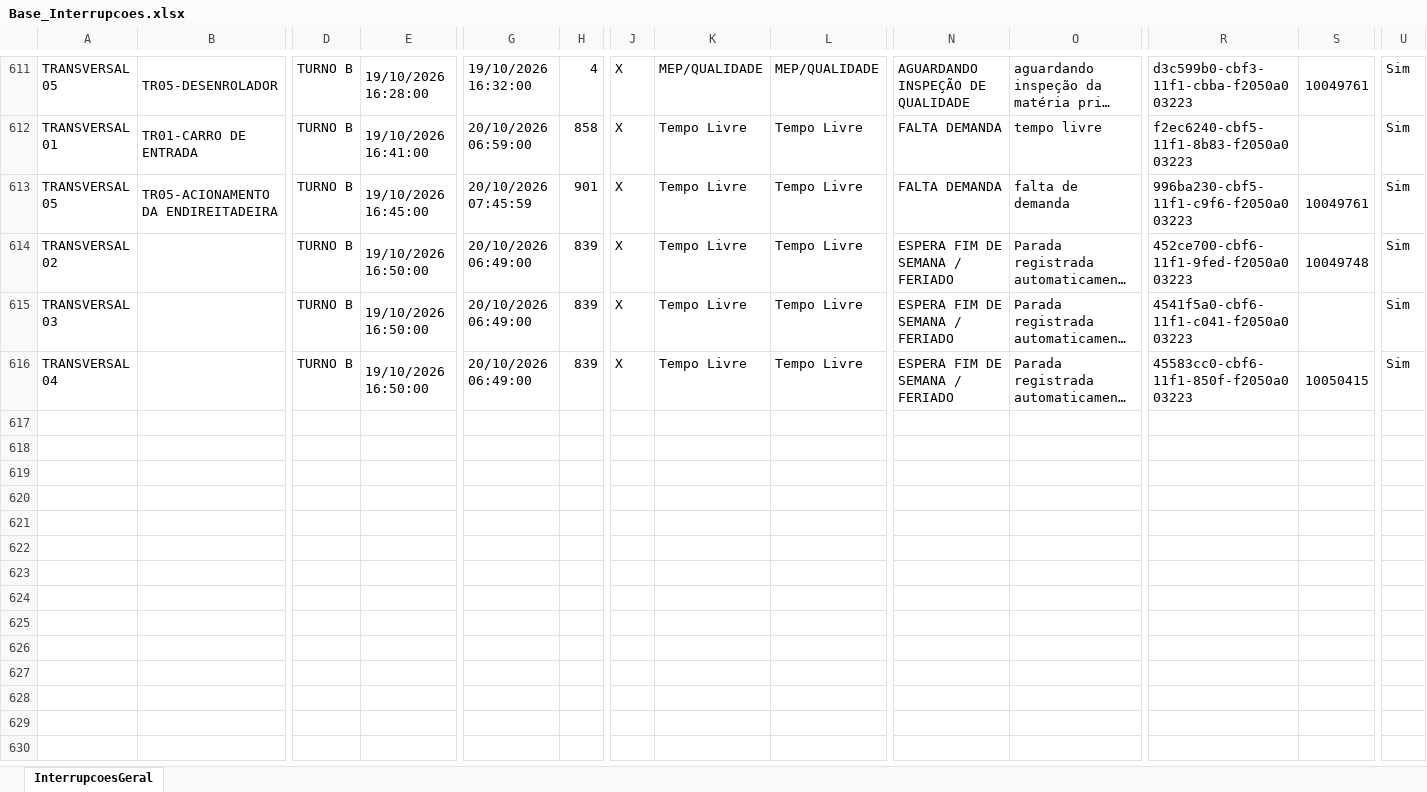
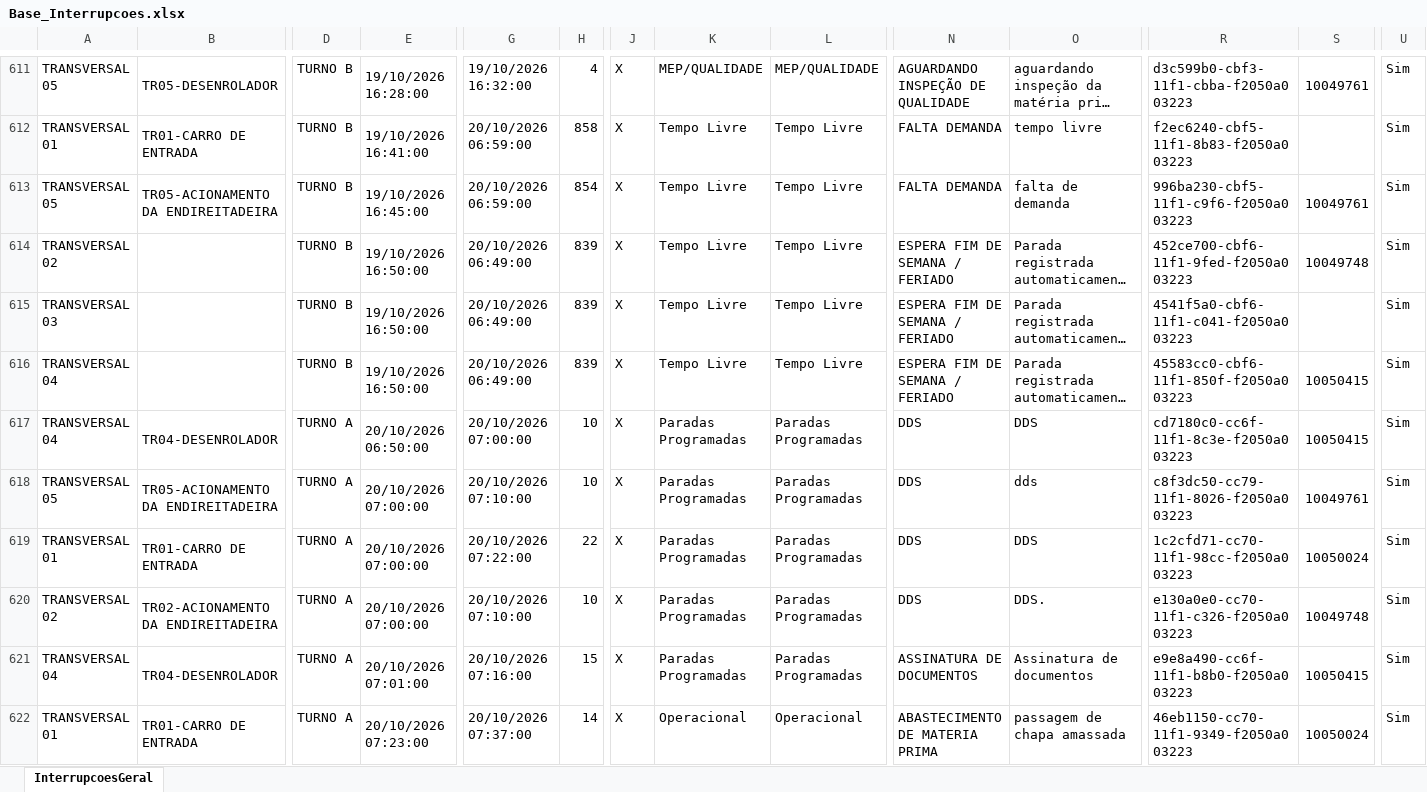
Before and after one commit to lucasnscts/Diario_producao_TRs, an Excel workbook: Base_Interrupcoes.xlsx, sheet InterrupcoesGeral, drawn as a sheet; only a part is shown, gaps mark what is left out; long unchanged cells end in …; values as stored, in another font and other column widths than the file's, no cell formats; charts and pictures not drawn; rows hold the shown columns only; the diff covers the shown part only; the diff names each change by its address in the sheet, - before the commit and + after, or states it on an @@ line.

```diff
--- a/Base_Interrupcoes.xlsx (sheet InterrupcoesGeral)
+++ b/Base_Interrupcoes.xlsx (sheet InterrupcoesGeral)
-G613: 20/10/2026 07:45:59
+G613: 20/10/2026 06:59:00
-H613: 901
+H613: 854
+row 617: TRANSVERSAL 04 | TR04-DESENROLADOR | TURNO A | 20/10/2026 06:50:00 | 20/10/2026 07:00:00 | 10 | X | Paradas Programadas | Paradas Programadas | DDS | DDS | cd7180c0-cc6f-11f1-8c3e-f2050a003223 | 10050415 | Sim
+row 618: TRANSVERSAL 05 | TR05-ACIONAMENTO DA ENDIREITADEIRA | TURNO A | 20/10/2026 07:00:00 | 20/10/2026 07:10:00 | 10 | X | Paradas Programadas | Paradas Programadas | DDS | dds | c8f3dc50-cc79-11f1-8026-f2050a003223 | 10049761 | Sim
+row 619: TRANSVERSAL 01 | TR01-CARRO DE ENTRADA | TURNO A | 20/10/2026 07:00:00 | 20/10/2026 07:22:00 | 22 | X | Paradas Programadas | Paradas Programadas | DDS | DDS | 1c2cfd71-cc70-11f1-98cc-f2050a003223 | 10050024 | Sim
+row 620: TRANSVERSAL 02 | TR02-ACIONAMENTO DA ENDIREITADEIRA | TURNO A | 20/10/2026 07:00:00 | 20/10/2026 07:10:00 | 10 | X | Paradas Programadas | Paradas Programadas | DDS | DDS. | e130a0e0-cc70-11f1-c326-f2050a003223 | 10049748 | Sim
+row 621: TRANSVERSAL 04 | TR04-DESENROLADOR | TURNO A | 20/10/2026 07:01:00 | 20/10/2026 07:16:00 | 15 | X | Paradas Programadas | Paradas Programadas | ASSINATURA DE DOCUMENTOS | Assinatura de documentos | e9e8a490-cc6f-11f1-b8b0-f2050a003223 | 10050415 | Sim
+row 622: TRANSVERSAL 01 | TR01-CARRO DE ENTRADA | TURNO A | 20/10/2026 07:23:00 | 20/10/2026 07:37:00 | 14 | X | Operacional | Operacional | ABASTECIMENTO DE MATERIA PRIMA | passagem de chapa amassada | 46eb1150-cc70-11f1-9349-f2050a003223 | 10050024 | Sim
```
Also changed, not shown: 78 added rows, 15 moved rows and 2 edited cells elsewhere in this sheet, cell formats, Base_Producao.xlsx.
